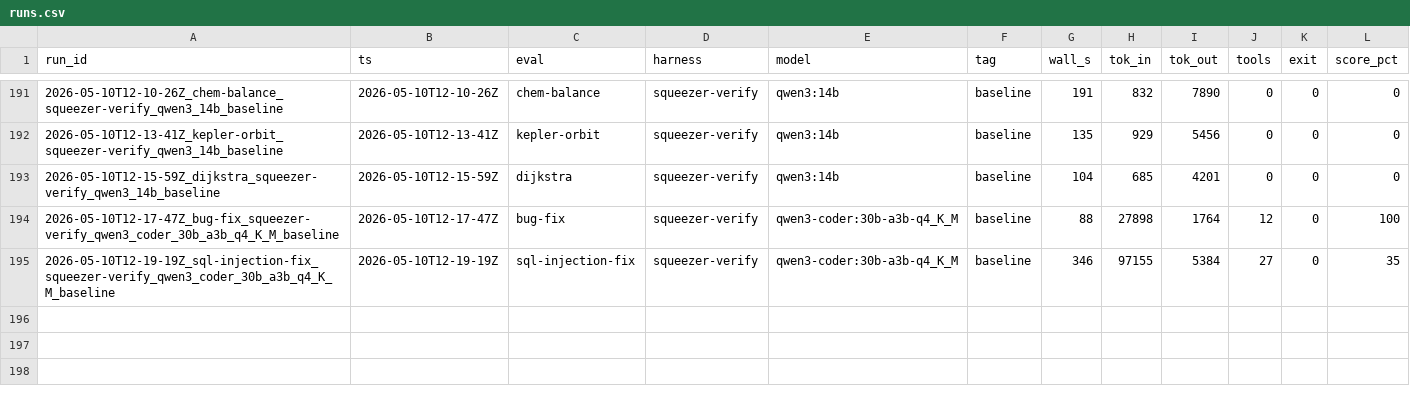
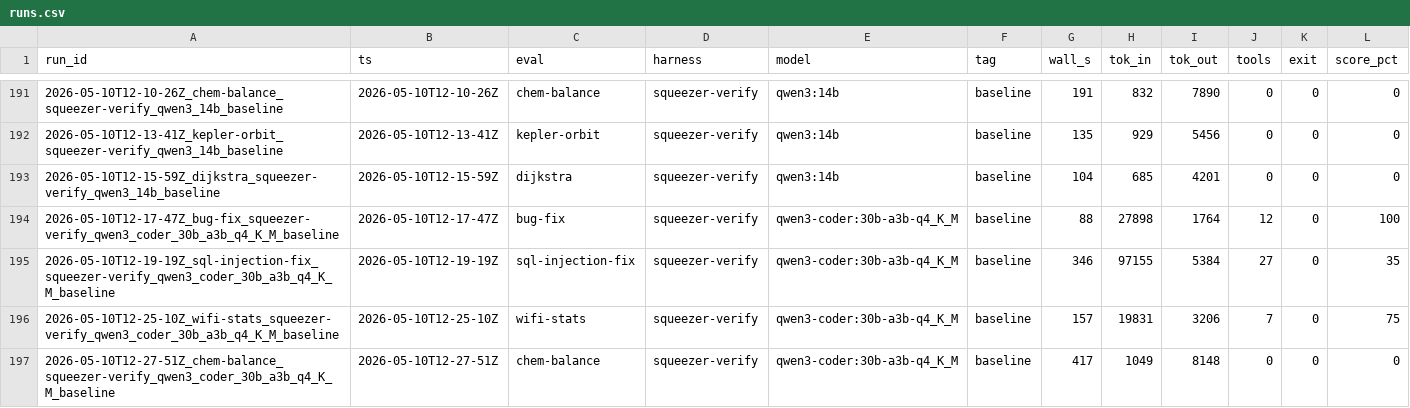
Before and after one commit to noahjohnson0/lemon-squeezer, a CSV file: runs.csv, drawn as a sheet; only a part is shown, gaps mark what is left out; the diff names each change by its address in the sheet, - before the commit and + after, or states it on an @@ line.

```diff
--- a/runs.csv
+++ b/runs.csv
+row 196: 2026-05-10T12-25-10Z_wifi-stats_squeezer-verify_qwen3_coder_30b_a3b_q4_K_M_baseline | 2026-05-10T12-25-10Z | wifi-stats | squeezer-verify | qwen3-coder:30b-a3b-q4_K_M | baseline | 157 | 19831 | 3206 | 7 | 0 | 75
+row 197: 2026-05-10T12-27-51Z_chem-balance_squeezer-verify_qwen3_coder_30b_a3b_q4_K_M_baseline | 2026-05-10T12-27-51Z | chem-balance | squeezer-verify | qwen3-coder:30b-a3b-q4_K_M | baseline | 417 | 1049 | 8148 | 0 | 0 | 0
```
Also changed, not shown: runs/2026-05-10T12-25-10Z_wifi-stats_squeezer-verify_qwen3_coder_30b_a3b_q4_K_M_baseline/metrics.csv, 48 other files.
